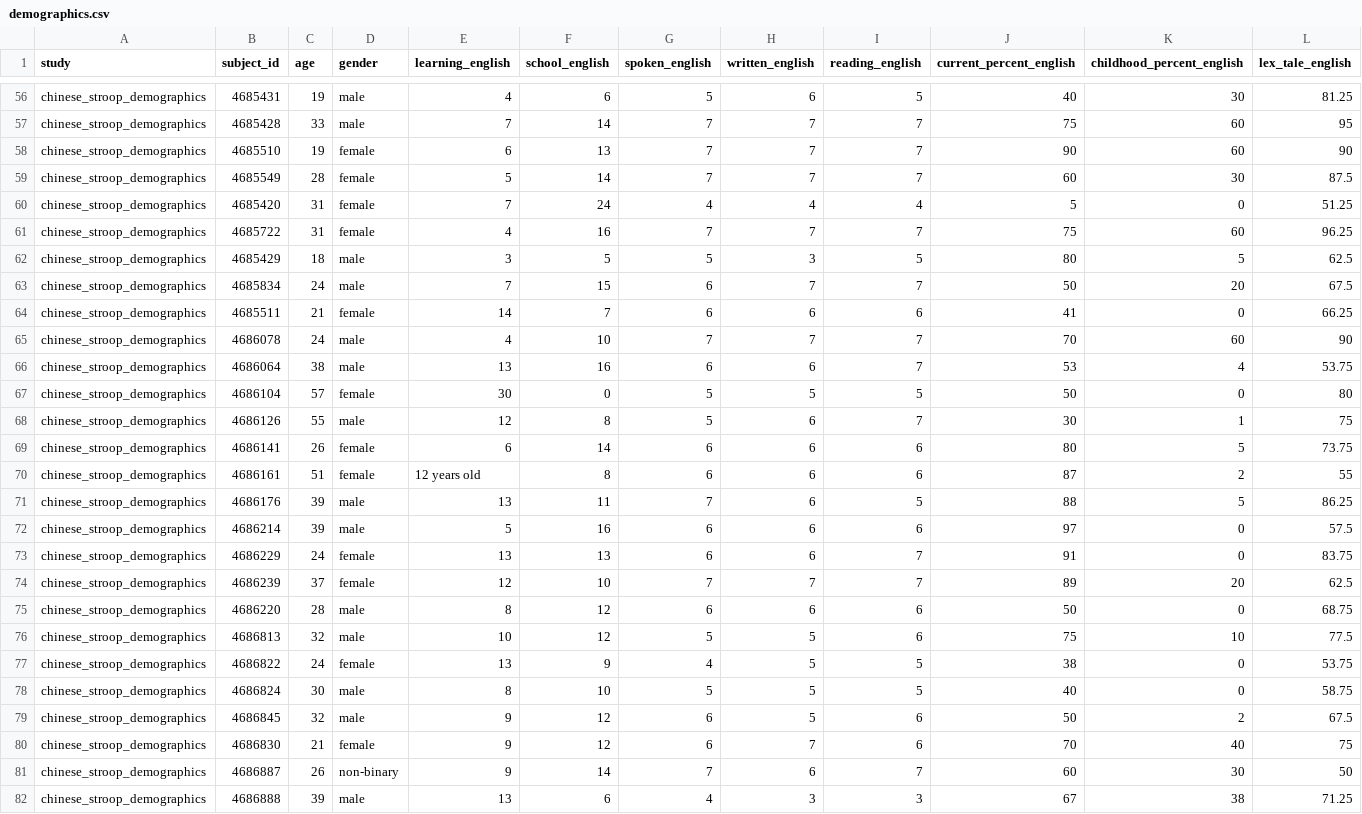
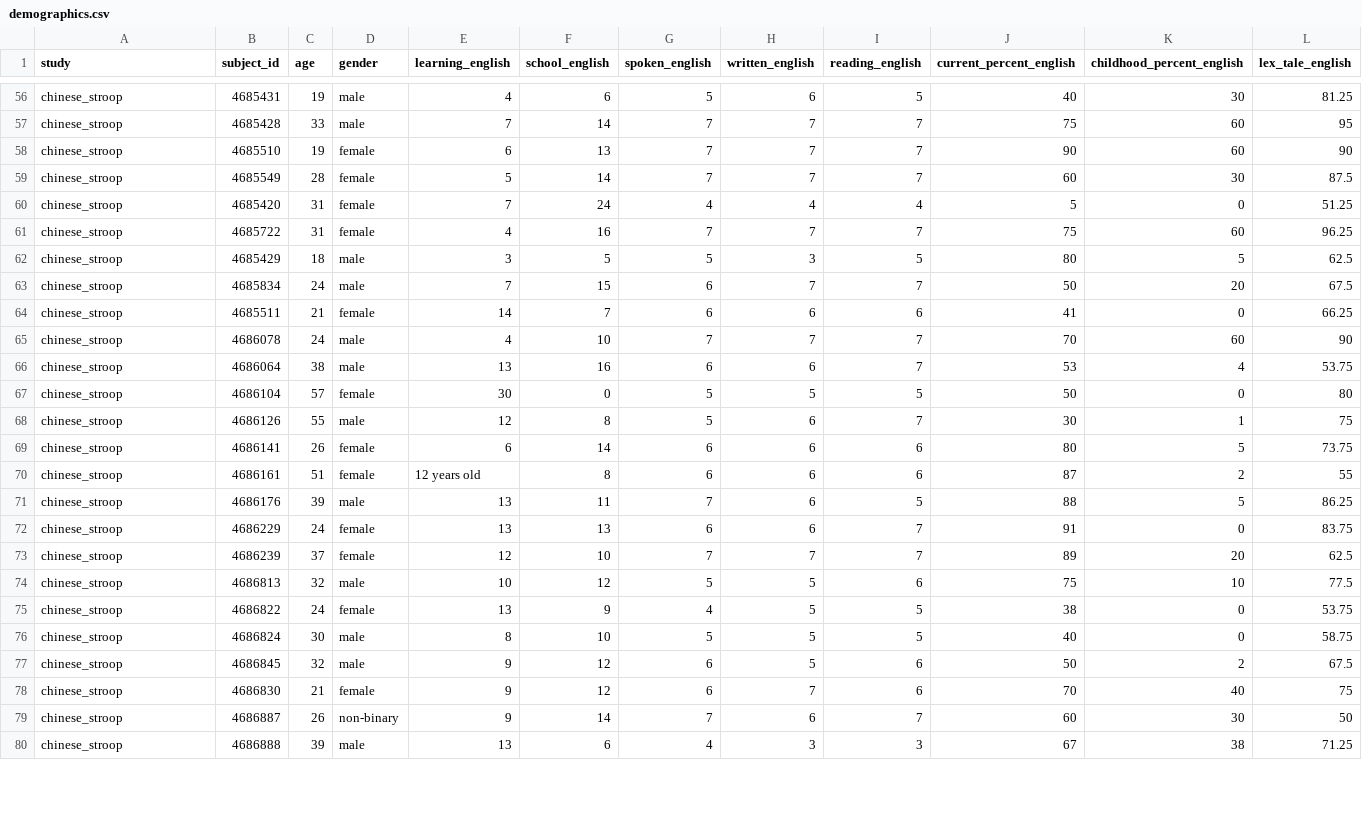
Before and after one commit to gpwilliams/stroop-language, a CSV file: 01_data/03_filtered/demographics.csv, drawn as a sheet; only a part is shown, gaps mark what is left out; removed rows and columns are numbered as before the commit, all else as after; rows hold the shown columns only; the diff covers the shown part only; the diff names each change by its address in the sheet, - before the commit and + after, or states it on an @@ line.

```diff
--- a/01_data/03_filtered/demographics.csv
+++ b/01_data/03_filtered/demographics.csv
-A56:A71 (study): chinese_stroop_demographics
+A56:A71 (study): chinese_stroop
-row 72: chinese_stroop_demographics | 4686214 | 39 | male | 5 | 16 | 6 | 6 | 6 | 97 | 0 | 57.5
-A72:A73 (study): chinese_stroop_demographics
+A72:A73 (study): chinese_stroop
-row 75: chinese_stroop_demographics | 4686220 | 28 | male | 8 | 12 | 6 | 6 | 6 | 50 | 0 | 68.75
-A74:A80 (study): chinese_stroop_demographics
+A74:A80 (study): chinese_stroop
```
Also changed, not shown: 112 edited cells elsewhere in this file, 01_data/02_cleaned/demographics.csv, 5 other files.
